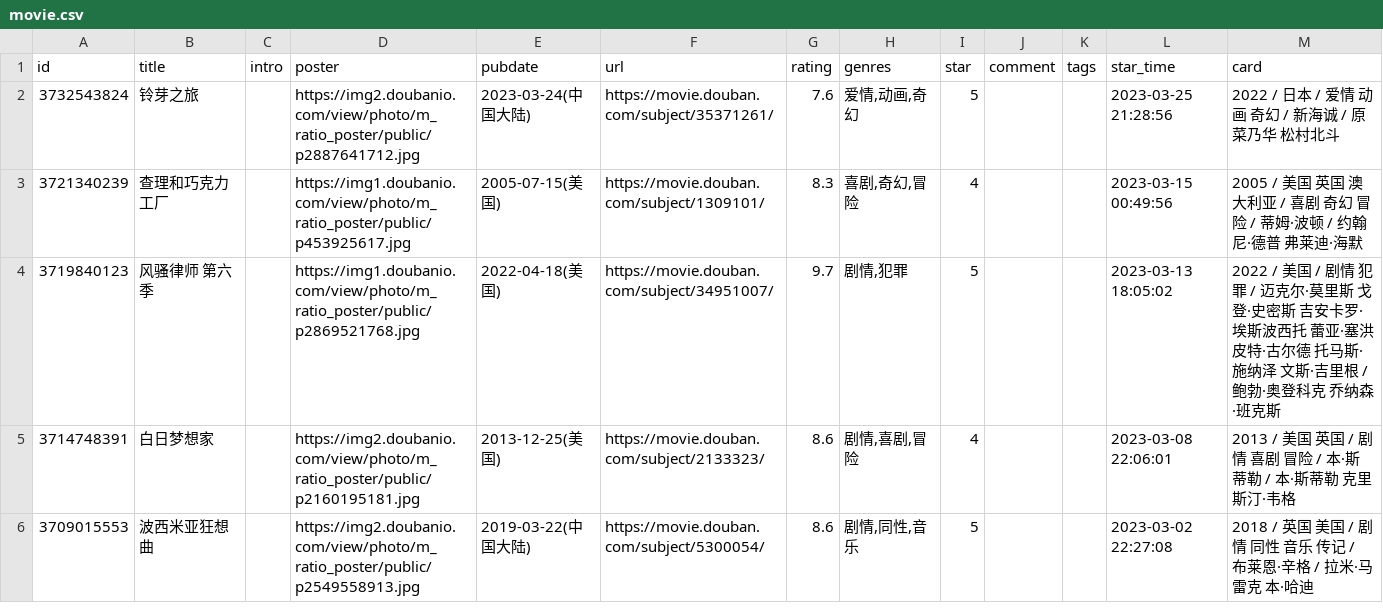
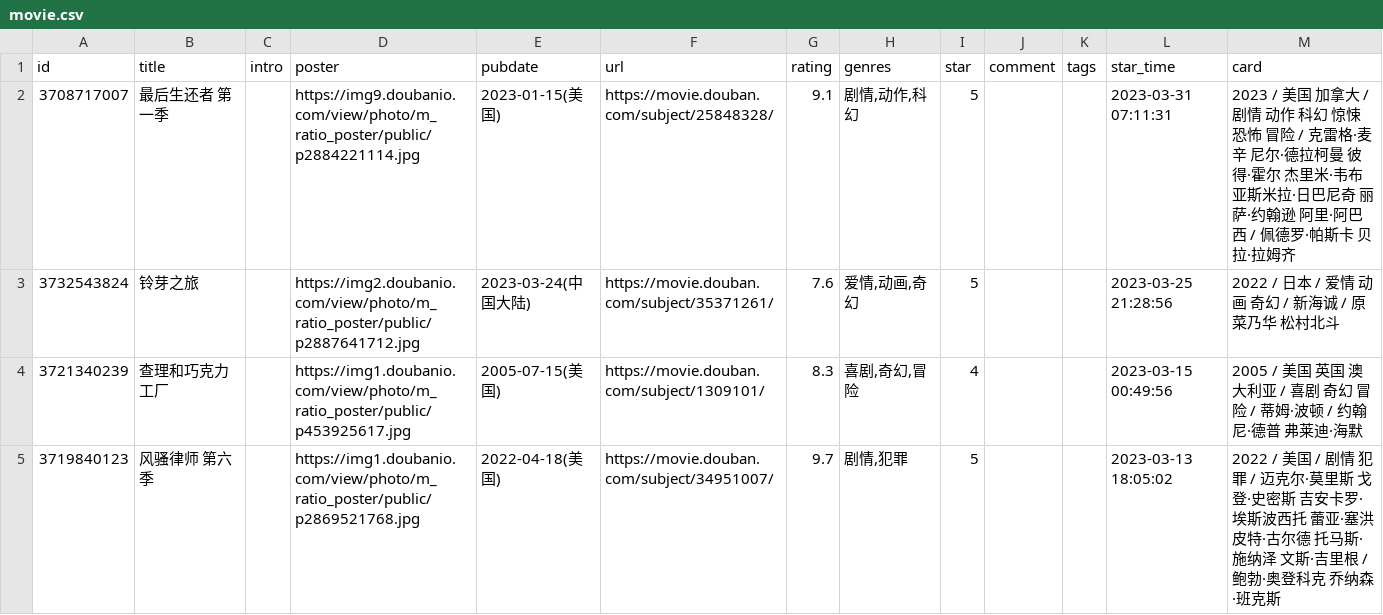
Before and after one commit to ihavenoideaa/hideaway-Pages, a CSV file: data/douban/done/movie.csv, drawn as a sheet; only a part is shown; the shorter side is filled out with more unchanged rows; the diff names each change by its address in the sheet, - before the commit and + after, or states it on an @@ line.

```diff
--- a/data/douban/done/movie.csv
+++ b/data/douban/done/movie.csv
+row 2: 3708717007 | 最后生还者 第一季 |  | https://img9.doubanio.com/view/photo/m_ratio_poster/public/p2884221114.jpg | 2023-01-15(美国) | https://movie.douban.com/subject/25848328/ | 9.1 | 剧情,动作,科幻 | 5 |  |  | 2023-03-31 07:11:31 | 2023 / 美国 加拿大 / 剧情 动作 科幻 惊悚 恐怖 冒险 / 克雷格·麦辛 尼尔·德拉柯曼 彼得·霍尔 杰里米·韦布 亚斯米拉·日巴尼奇 丽萨·约翰逊 阿里·阿巴西 / 佩德罗·帕斯卡 贝拉·拉姆齐
```
Also changed, not shown: data/douban/doing/movie.csv.
